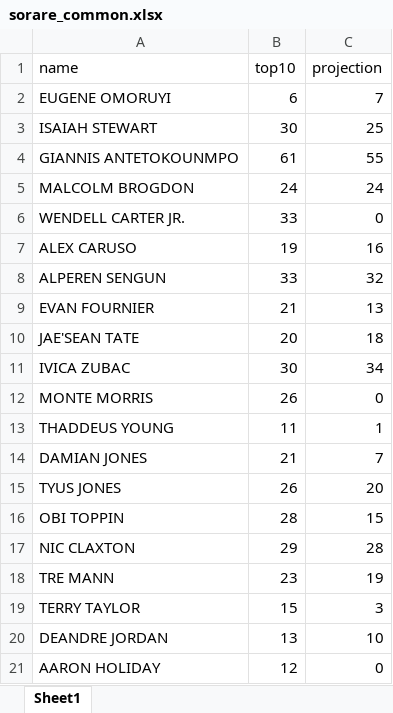
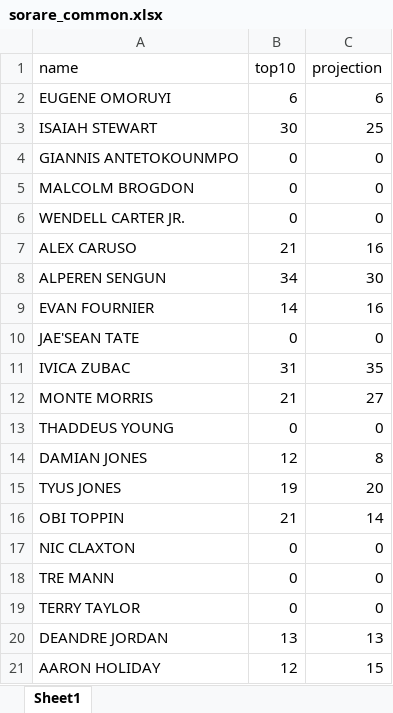
Before and after one commit to yboi/python_tasks, an Excel workbook: sorare/sorare_common.xlsx, sheet Sheet1, drawn as a sheet; only a part is shown; values as stored, in another font and other column widths than the file's, no borders; the diff covers the shown part only; the diff names each change by its address in the sheet, - before the commit and + after, or states it on an @@ line.

```diff
--- a/sorare/sorare_common.xlsx (sheet Sheet1)
+++ b/sorare/sorare_common.xlsx (sheet Sheet1)
-C2 (projection): 7
+C2 (projection): 6
-B4 (top10): 61
+B4 (top10): 0
-C4 (projection): 55
+C4 (projection): 0
-B5 (top10): 24
+B5 (top10): 0
-C5 (projection): 24
+C5 (projection): 0
-B6 (top10): 33
+B6 (top10): 0
-B7 (top10): 19
+B7 (top10): 21
-B8 (top10): 33
+B8 (top10): 34
-C8 (projection): 32
+C8 (projection): 30
-B9 (top10): 21
+B9 (top10): 14
-C9 (projection): 13
+C9 (projection): 16
-B10 (top10): 20
+B10 (top10): 0
-C10 (projection): 18
+C10 (projection): 0
-B11 (top10): 30
+B11 (top10): 31
-C11 (projection): 34
+C11 (projection): 35
-B12 (top10): 26
+B12 (top10): 21
-C12 (projection): 0
+C12 (projection): 27
-B13 (top10): 11
+B13 (top10): 0
-C13 (projection): 1
+C13 (projection): 0
-B14 (top10): 21
+B14 (top10): 12
-C14 (projection): 7
+C14 (projection): 8
-B15 (top10): 26
+B15 (top10): 19
-B16 (top10): 28
+B16 (top10): 21
-C16 (projection): 15
+C16 (projection): 14
-B17 (top10): 29
+B17 (top10): 0
-C17 (projection): 28
+C17 (projection): 0
-B18 (top10): 23
+B18 (top10): 0
-C18 (projection): 19
+C18 (projection): 0
-B19 (top10): 15
+B19 (top10): 0
-C19 (projection): 3
+C19 (projection): 0
-C20 (projection): 10
+C20 (projection): 13
-C21 (projection): 0
+C21 (projection): 15
```
Also changed, not shown: 8 added rows, 1 removed row and 15 edited cells elsewhere in this sheet, 1 other file.
